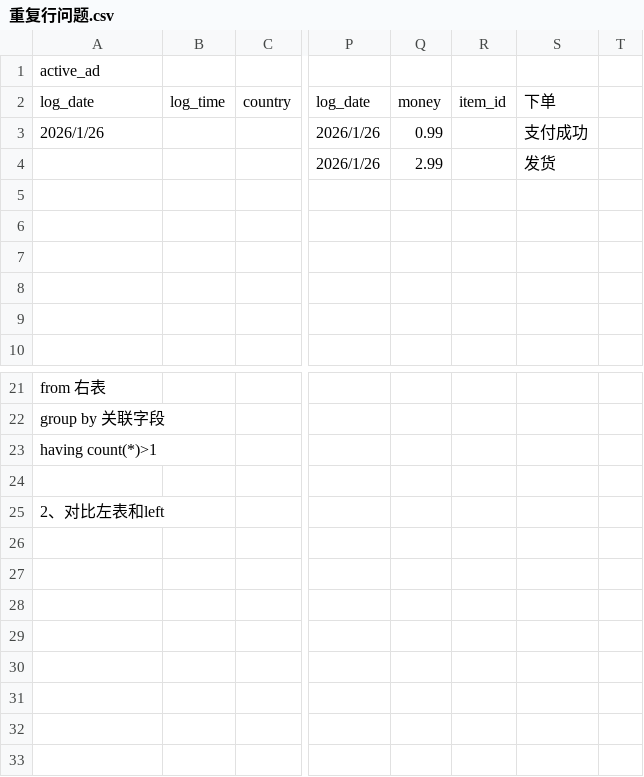
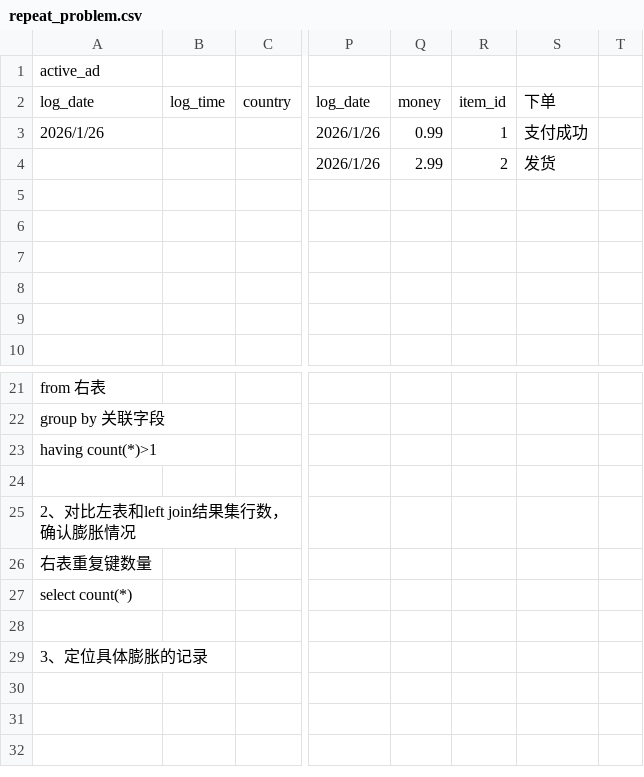
Before and after one commit to cleopatra563/data_sql, a CSV file: base_table/repeat_problem.csv (was base_table/重复行问题.csv), drawn as a sheet; only a part is shown, gaps mark what is left out; rows hold the shown columns only; the diff names each change by its address in the sheet, - before the commit and + after, or states it on an @@ line.

```diff
--- a/base_table/重复行问题.csv
+++ b/base_table/repeat_problem.csv
-R3: (empty)
+R3: 1
-R4: (empty)
+R4: 2
-A25: 2、对比左表和left
+A25: 2、对比左表和left join结果集行数，确认膨胀情况
-A26: (empty)
+A26: 右表重复键数量
-A27: (empty)
+A27: select count(*)
-A29: (empty)
+A29: 3、定位具体膨胀的记录
-row 31: (empty)
-row 32: (empty)
```
Also changed, not shown: 2 other files.
